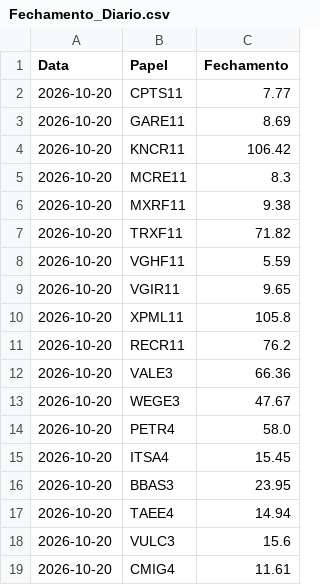
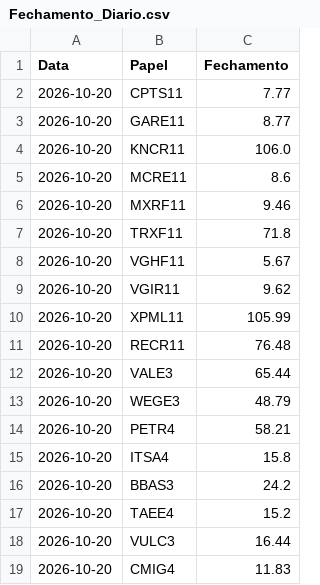
Before and after one commit to dgmalvares/fechamento-b3, a CSV file: Fechamento_Diario.csv, drawn as a sheet.

```diff
--- a/Fechamento_Diario.csv
+++ b/Fechamento_Diario.csv
@@ -2,18 +2,18 @@ Data,Papel,Fechamento
 2026-10-20,CPTS11,7.77
-2026-10-20,GARE11,8.69
-2026-10-20,KNCR11,106.42
-2026-10-20,MCRE11,8.3
-2026-10-20,MXRF11,9.38
-2026-10-20,TRXF11,71.82
-2026-10-20,VGHF11,5.59
-2026-10-20,VGIR11,9.65
-2026-10-20,XPML11,105.8
-2026-10-20,RECR11,76.2
-2026-10-20,VALE3,66.36
-2026-10-20,WEGE3,47.67
-2026-10-20,PETR4,58.0
-2026-10-20,ITSA4,15.45
-2026-10-20,BBAS3,23.95
-2026-10-20,TAEE4,14.94
-2026-10-20,VULC3,15.6
-2026-10-20,CMIG4,11.61
+2026-10-20,GARE11,8.77
+2026-10-20,KNCR11,106.0
+2026-10-20,MCRE11,8.6
+2026-10-20,MXRF11,9.46
+2026-10-20,TRXF11,71.8
+2026-10-20,VGHF11,5.67
+2026-10-20,VGIR11,9.62
+2026-10-20,XPML11,105.99
+2026-10-20,RECR11,76.48
+2026-10-20,VALE3,65.44
+2026-10-20,WEGE3,48.79
+2026-10-20,PETR4,58.21
+2026-10-20,ITSA4,15.8
+2026-10-20,BBAS3,24.2
+2026-10-20,TAEE4,15.2
+2026-10-20,VULC3,16.44
+2026-10-20,CMIG4,11.83
```
